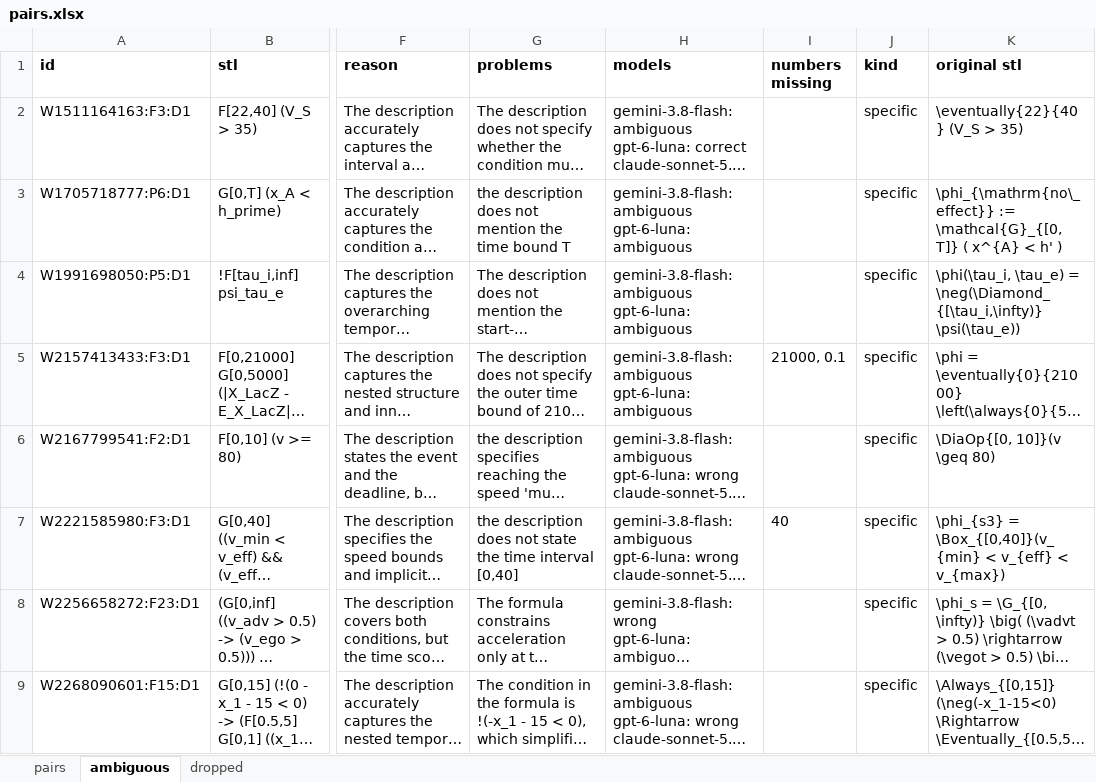
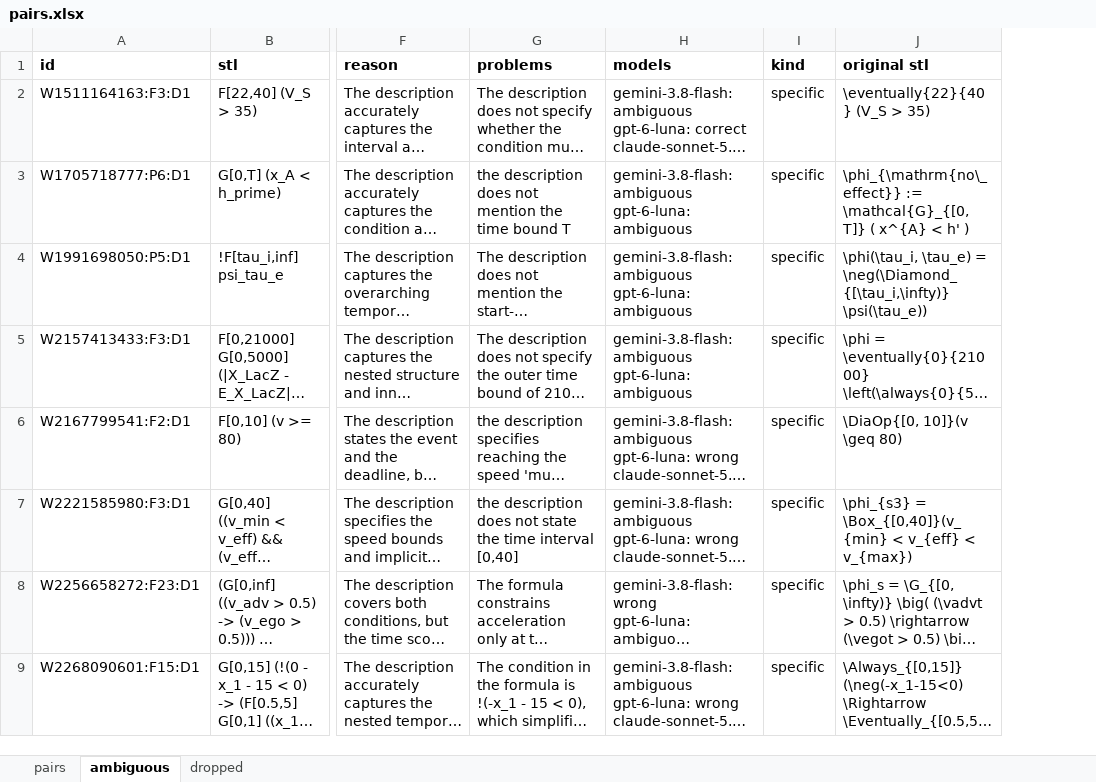
Before and after one commit to fedef2000/STL-dataset-builder, an Excel workbook: data/dataset/set_1/pairs.xlsx, sheet ambiguous, drawn as a sheet; only a part is shown, gaps mark what is left out; long unchanged cells end in …; values as stored, in another font and other column widths than the file's, no borders; the diff names each change by its address in the sheet, - before the commit and + after, or states it on an @@ line.

```diff
--- a/data/dataset/set_1/pairs.xlsx (sheet ambiguous)
+++ b/data/dataset/set_1/pairs.xlsx (sheet ambiguous)
-column I (numbers missing), rows 5-7: 21000, 0.1 |  | 40
```
Also changed, not shown: sheet pairs, sheet dropped, data/dataset/set_2/pairs.xlsx, data/dataset/set_3/pairs.xlsx, 5 other files.
